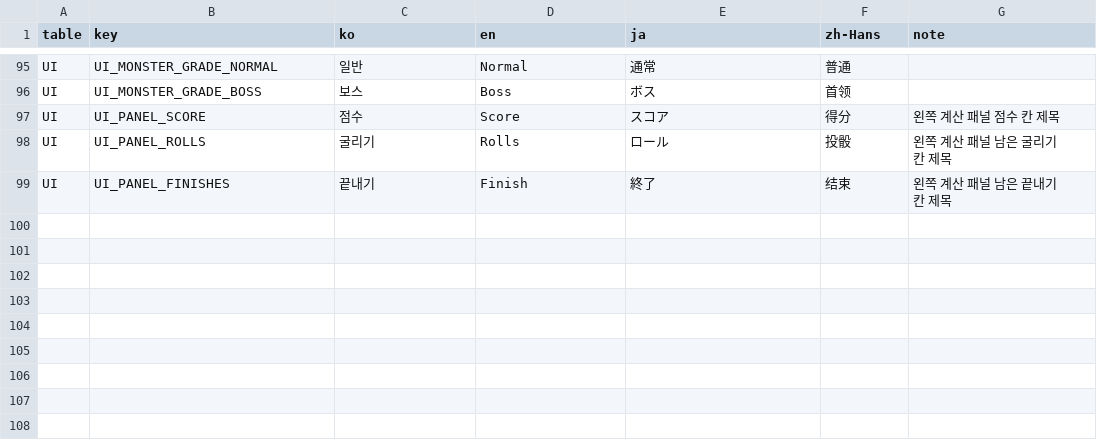
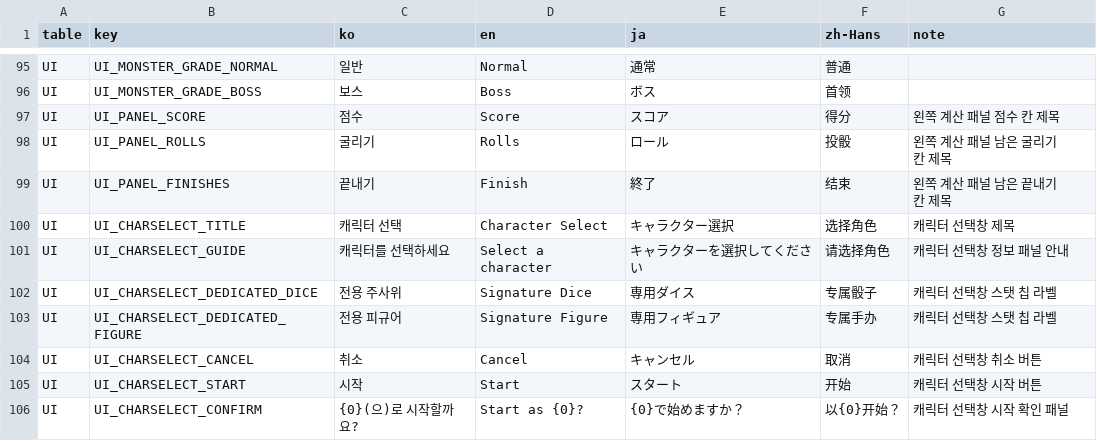
Before and after one commit to JungYS24/Tricky-Yacht, a CSV file: Assets/Contents/11_Localization/Source/localization_csv/UI.csv, drawn as a sheet; only a part is shown, gaps mark what is left out; the diff names each change by its address in the sheet, - before the commit and + after, or states it on an @@ line.

```diff
--- a/Assets/Contents/11_Localization/Source/localization_csv/UI.csv
+++ b/Assets/Contents/11_Localization/Source/localization_csv/UI.csv
+row 100: UI | UI_CHARSELECT_TITLE | 캐릭터 선택 | Character Select | キャラクター選択 | 选择角色 | 캐릭터 선택창 제목
+row 101: UI | UI_CHARSELECT_GUIDE | 캐릭터를 선택하세요 | Select a character | キャラクターを選択してください | 请选择角色 | 캐릭터 선택창 정보 패널 안내
+row 102: UI | UI_CHARSELECT_DEDICATED_DICE | 전용 주사위 | Signature Dice | 専用ダイス | 专属骰子 | 캐릭터 선택창 스탯 칩 라벨
+row 103: UI | UI_CHARSELECT_DEDICATED_FIGURE | 전용 피규어 | Signature Figure | 専用フィギュア | 专属手办 | 캐릭터 선택창 스탯 칩 라벨
+row 104: UI | UI_CHARSELECT_CANCEL | 취소 | Cancel | キャンセル | 取消 | 캐릭터 선택창 취소 버튼
+row 105: UI | UI_CHARSELECT_START | 시작 | Start | スタート | 开始 | 캐릭터 선택창 시작 버튼
+row 106: UI | UI_CHARSELECT_CONFIRM | {0}(으)로 시작할까요? | Start as {0}? | {0}で始めますか？ | 以{0}开始？ | 캐릭터 선택창 시작 확인 패널
```
Also changed, not shown: 31 other files.
